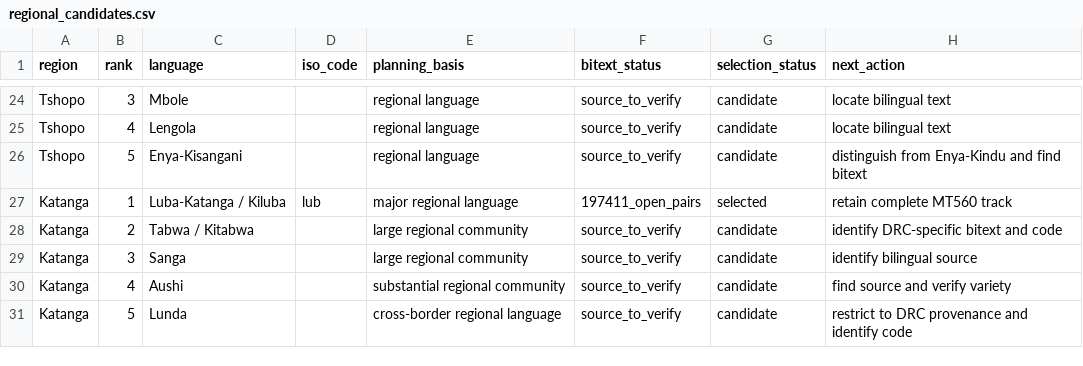
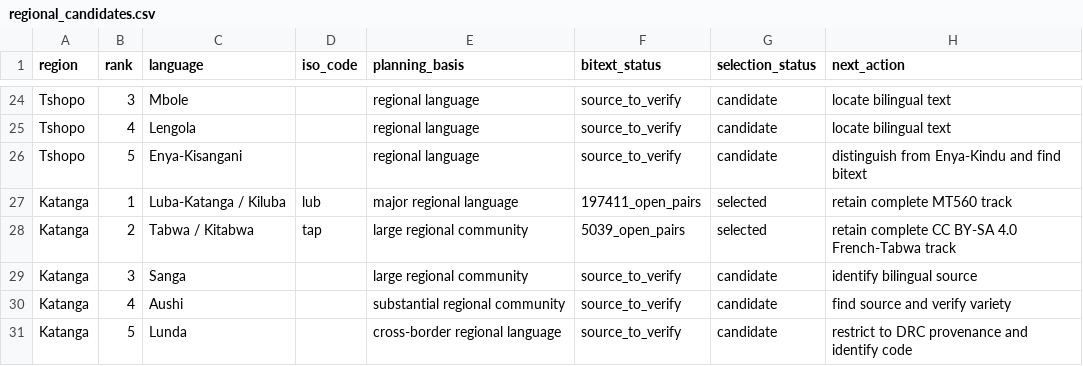
Before and after one commit to Ashuza11/CongoLangBench, a CSV file: registry/regional_candidates.csv, drawn as a sheet; only a part is shown, gaps mark what is left out.

```diff
--- a/registry/regional_candidates.csv
+++ b/registry/regional_candidates.csv
@@ -27,3 +27,3 @@ Tshopo,5,Enya-Kisangani,,regional language,source_to_verify,candidate,distinguis
 Katanga,1,Luba-Katanga / Kiluba,lub,major regional language,197411_open_pairs,selected,retain complete MT560 track
-Katanga,2,Tabwa / Kitabwa,,large regional community,source_to_verify,candidate,identify DRC-specific bitext and code
+Katanga,2,Tabwa / Kitabwa,tap,large regional community,5039_open_pairs,selected,retain complete CC BY-SA 4.0 French-Tabwa track
 Katanga,3,Sanga,,large regional community,source_to_verify,candidate,identify bilingual source
```
Also changed, not shown: registry/languages.csv, 8 other files.
